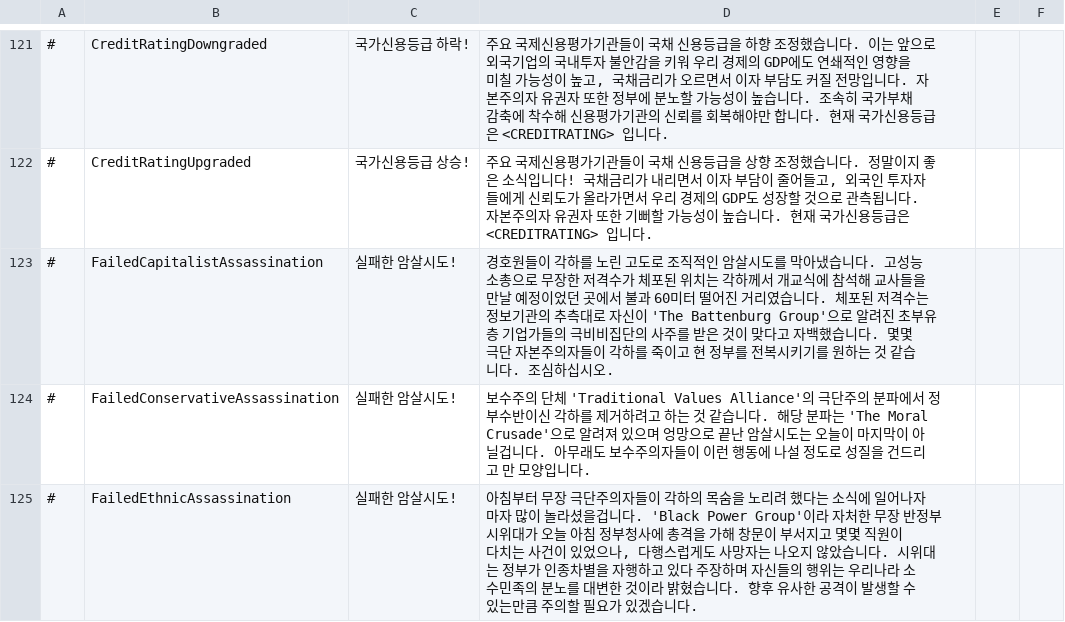
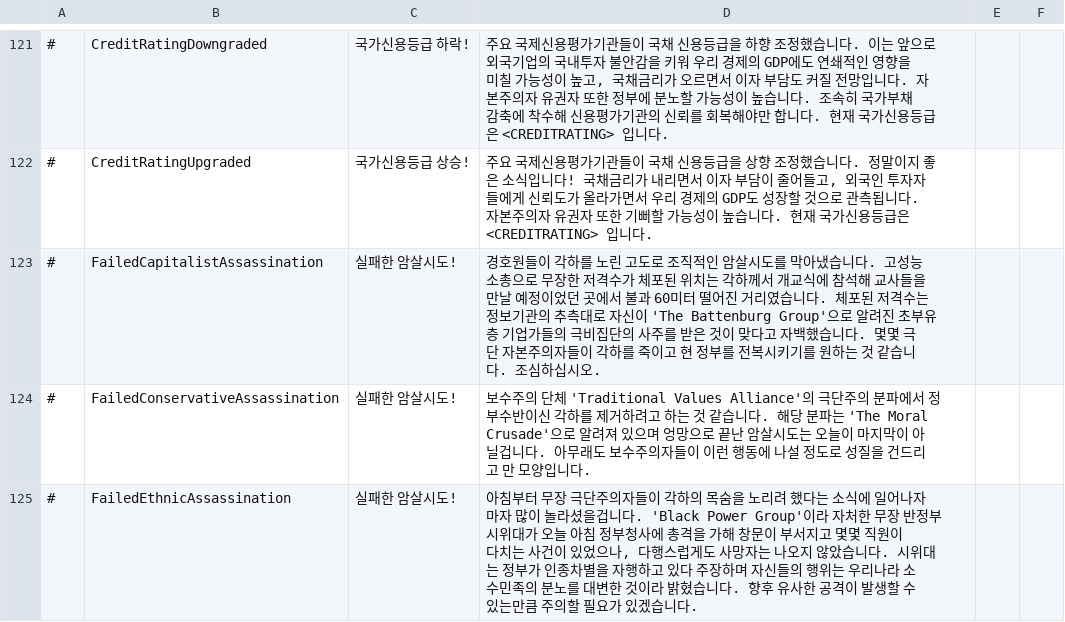
Before and after one commit to whiteforce4/Democracy4KoreanTranslation, a CSV file: Korean/events.csv, drawn as a sheet; only a part is shown, gaps mark what is left out.

Commit message:
Update events.csv

```diff
--- a/Korean/events.csv
+++ b/Korean/events.csv
@@ -122,3 +122,3 @@
 #,CreditRatingUpgraded,국가신용등급 상승!,"주요 국제신용평가기관들이 국채 신용등급을 상향 조정했습니다. 정말이지 좋은 소식입니다! 국채금리가 내리면서 이자 부담이 줄어들고, 외국인 투자자들에게 신뢰도가 올라가면서 우리 경제의 GDP도 성장할 것으로 관측됩니다. 자본주의자 유권자 또한 기뻐할 가능성이 높습니다. 현재 국가신용등급은 <CREDITRATING> 입니다."
-#,FailedCapitalistAssassination,실패한 암살시도!,"경호원들이 각하를 노린 고도로 조직적인 암살시도를 막아냈습니다. 고성능 소총으로 무장한 저격수가 체포된 위치는 각하께서 개교식에 참석해 교사들을 만날 예정이었던 곳에서 불과 60미터 떨어진 거리였습니다. 체포된 저격수는 정보기관의 추측대로 자신이 'The Battenburg Group'으로 알려진 초부유층 기업가들의 극비비집단의 사주를 받은 것이 맞다고 자백했습니다. 몇몇 극단 자본주의자들이 각하를 죽이고 현 정부를 전복시키기를 원하는 것 같습니다. 조심하십시오."
+#,FailedCapitalistAssassination,실패한 암살시도!,"경호원들이 각하를 노린 고도로 조직적인 암살시도를 막아냈습니다. 고성능 소총으로 무장한 저격수가 체포된 위치는 각하께서 개교식에 참석해 교사들을 만날 예정이었던 곳에서 불과 60미터 떨어진 거리였습니다. 체포된 저격수는 정보기관의 추측대로 자신이 'The Battenburg Group'으로 알려진 초부유층 기업가들의 극비집단의 사주를 받은 것이 맞다고 자백했습니다. 몇몇 극단 자본주의자들이 각하를 죽이고 현 정부를 전복시키기를 원하는 것 같습니다. 조심하십시오."
 #,FailedConservativeAssassination,실패한 암살시도!,보수주의 단체 'Traditional Values Alliance'의 극단주의 분파에서 정부수반이신 각하를 제거하려고 하는 것 같습니다. 해당 분파는 'The Moral Crusade'으로 알려져 있으며 엉망으로 끝난 암살시도는 오늘이 마지막이 아닐겁니다. 아무래도 보수주의자들이 이런 행동에 나설 정도로 성질을 건드리고 만 모양입니다.
```
